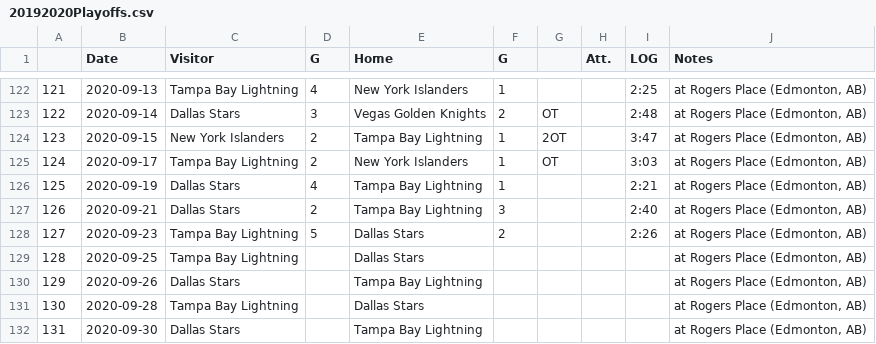
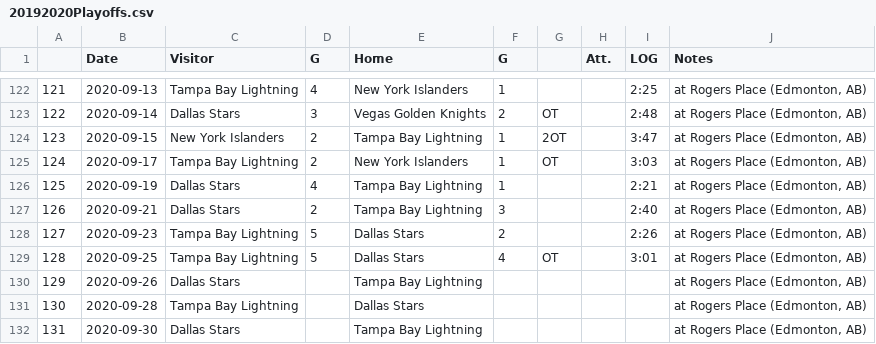
Before and after one commit to pbulsink/HockeyModel, a CSV file: data-raw/20192020Playoffs.csv, drawn as a sheet; only a part is shown, gaps mark what is left out.

```diff
--- a/data-raw/20192020Playoffs.csv
+++ b/data-raw/20192020Playoffs.csv
@@ -128,3 +128,3 @@
 "127","2020-09-23","Tampa Bay Lightning","5","Dallas Stars","2","","","2:26","at Rogers Place (Edmonton, AB)"
-"128","2020-09-25","Tampa Bay Lightning","","Dallas Stars","","","","","at Rogers Place (Edmonton, AB)"
+"128","2020-09-25","Tampa Bay Lightning","5","Dallas Stars","4","OT","","3:01","at Rogers Place (Edmonton, AB)"
 "129","2020-09-26","Dallas Stars","","Tampa Bay Lightning","","","","","at Rogers Place (Edmonton, AB)"
```
Also changed, not shown: 5 other files.
